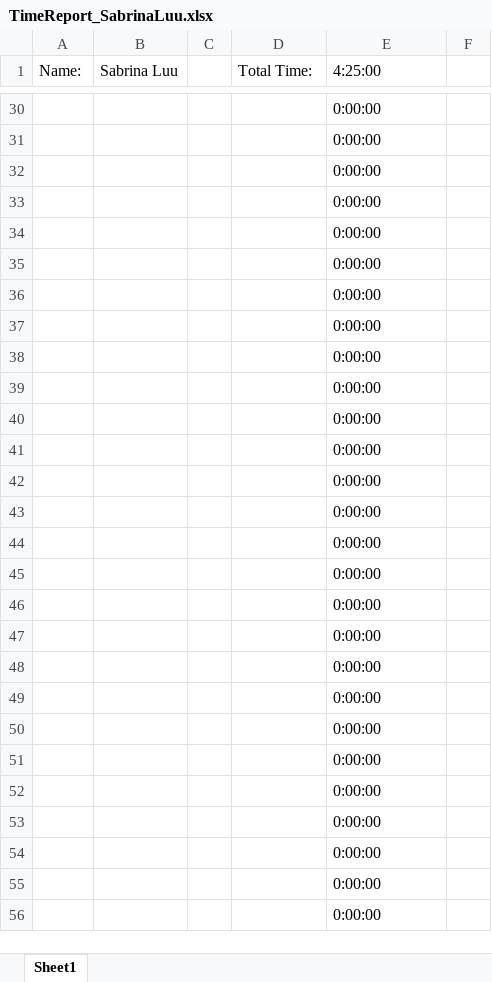
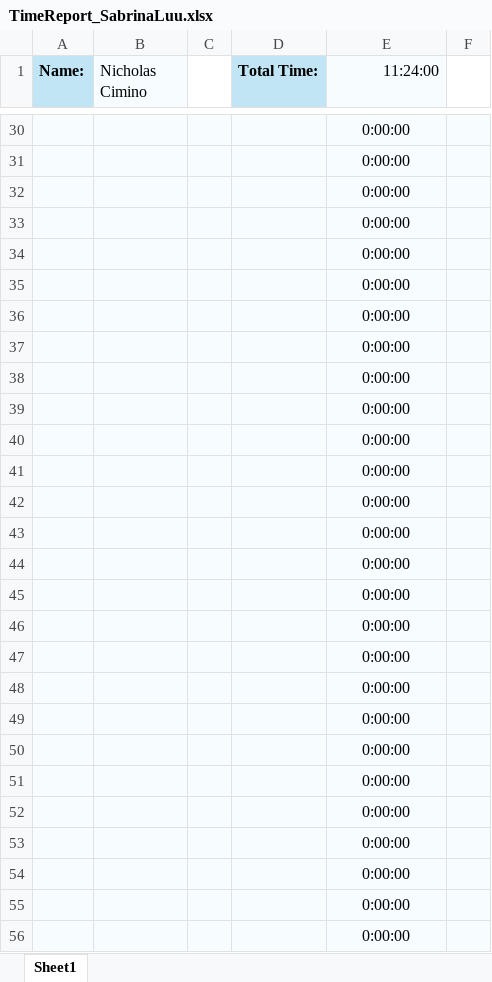
Before and after one commit to aboler/plant-partner, an Excel workbook: Documentation/Reports/TimeReport_SabrinaLuu.xlsx, sheet Sheet1, drawn as a sheet; only a part is shown, gaps mark what is left out; values as stored, in another font and other column widths than the file's, no borders; the diff covers the shown part only; the diff names each change by its address in the sheet, - before the commit and + after, or states it on an @@ line.

```diff
--- a/Documentation/Reports/TimeReport_SabrinaLuu.xlsx (sheet Sheet1)
+++ b/Documentation/Reports/TimeReport_SabrinaLuu.xlsx (sheet Sheet1)
@@ A1 fill: none → #C1E5F5, bold: off → on @@
-B1: Sabrina Luu
+B1: Nicholas Cimino
-B1 fill: none
+B1 fill: #F7FCFF
@@ D1 fill: none → #C1E5F5, bold: off → on @@
-E1: 4:25:00
+E1: 11:24:00
-E1 fill: none
+E1 fill: #F7FCFF
-A30:F56 fill: none
+A30:F56 fill: #F7FCFF
-E30:E56 alignment: left
+E30:E56 alignment: center
```
Also changed, not shown: 6 edited cells and cell formats elsewhere in this sheet, formulas that keep their value.
